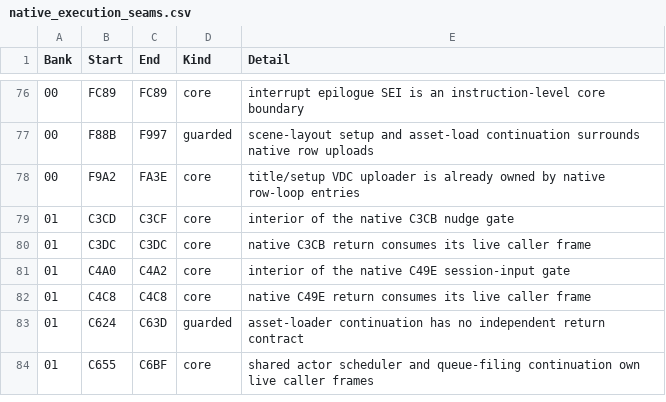
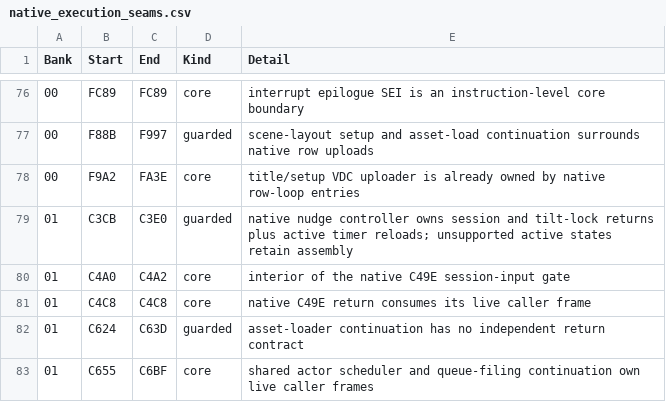
Before and after one commit to moshferatu/devils-crush-port, a CSV file: tools/native_execution_seams.csv, drawn as a sheet; only a part is shown, gaps mark what is left out; removed rows and columns are numbered as before the commit, all else as after; the diff names each change by its address in the sheet, - before the commit and + after, or states it on an @@ line.

Commit message:
Expand native nudge controller coverage and fix interrupt timing and flag preservation with replay verification

```diff
--- a/tools/native_execution_seams.csv
+++ b/tools/native_execution_seams.csv
-row 79: 01 | C3CD | C3CF | core | interior of the native C3CB nudge gate
-row 80: 01 | C3DC | C3DC | core | native C3CB return consumes its live caller frame
+row 79: 01 | C3CB | C3E0 | guarded | native nudge controller owns session and tilt-lock returns plus active timer reloads; unsupported active states retain assembly
```
Also changed, not shown: 11 other files.
